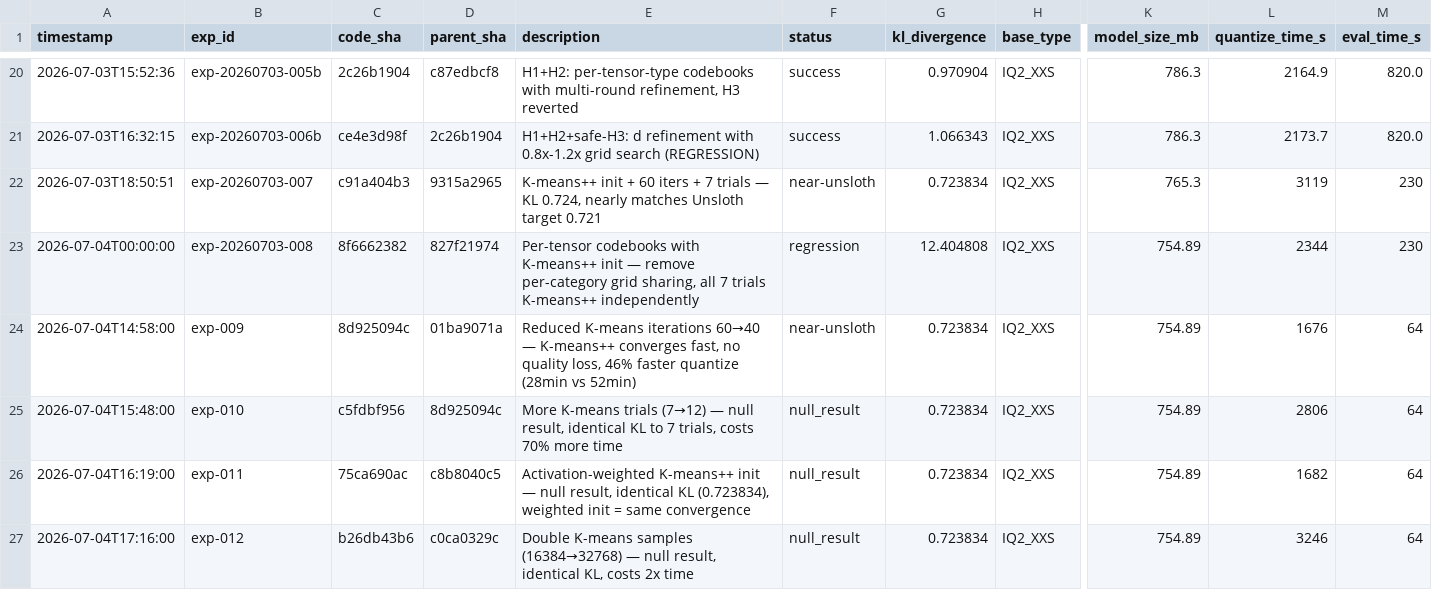
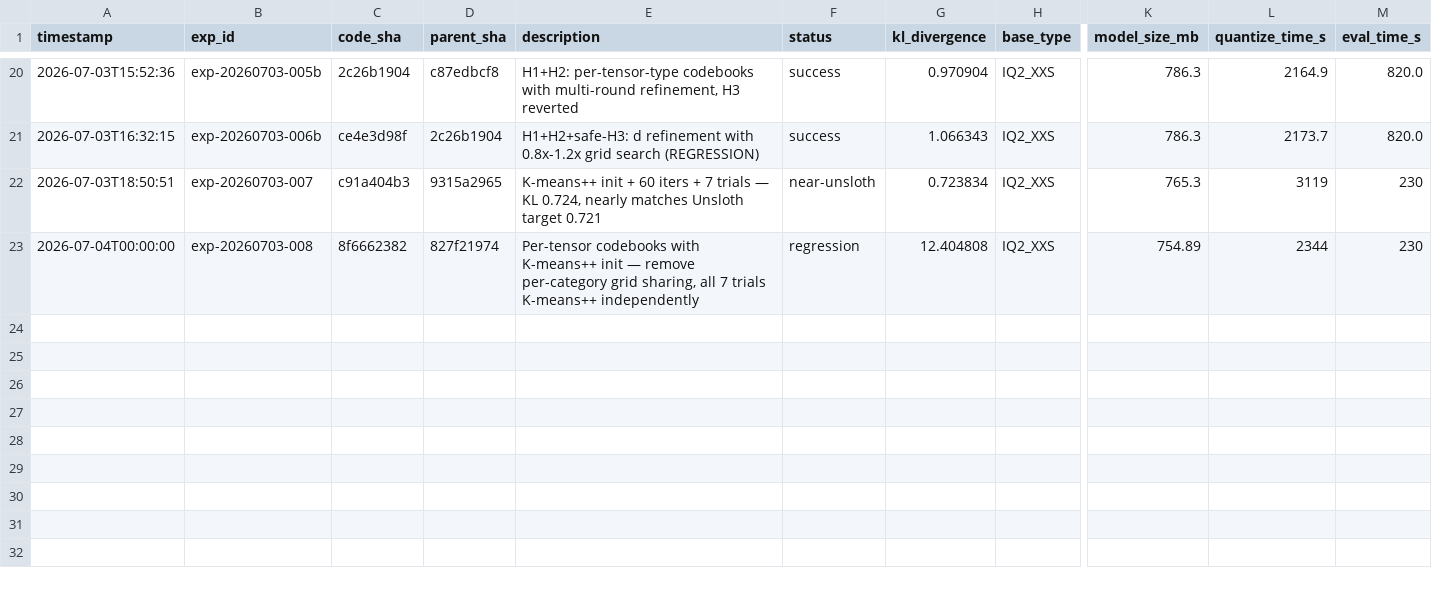
Before and after one commit to vektorprime/llama.cpp, a TSV file: tools/auto-quantize/results.tsv, drawn as a sheet; only a part is shown, gaps mark what is left out; rows hold the shown columns only; the diff names each change by its address in the sheet, - before the commit and + after, or states it on an @@ line.

Commit message:
Revert "exp-014: Remove activation weighting from K-means — use unweighted L1/reconstruction for all steps (assignment, update, snap, refinement)"
This reverts commit 01ed5a125daf78adc863454ebe80658faf280de1.

```diff
--- a/tools/auto-quantize/results.tsv
+++ b/tools/auto-quantize/results.tsv
-row 24: 2026-07-04T14:58:00 | exp-009 | 8d925094c | 01ba9071a | Reduced K-means iterations 60→40 — K-means++ converges fast, no quality loss, 46% faster quantize (28min vs 52min) | near-unsloth | 0.723834 | IQ2_XXS | 754.89 | 1676 | 64
-row 25: 2026-07-04T15:48:00 | exp-010 | c5fdbf956 | 8d925094c | More K-means trials (7→12) — null result, identical KL to 7 trials, costs 70% more time | null_result | 0.723834 | IQ2_XXS | 754.89 | 2806 | 64
-row 26: 2026-07-04T16:19:00 | exp-011 | 75ca690ac | c8b8040c5 | Activation-weighted K-means++ init — null result, identical KL (0.723834), weighted init = same convergence | null_result | 0.723834 | IQ2_XXS | 754.89 | 1682 | 64
-row 27: 2026-07-04T17:16:00 | exp-012 | b26db43b6 | c0ca0329c | Double K-means samples (16384→32768) — null result, identical KL, costs 2x time | null_result | 0.723834 | IQ2_XXS | 754.89 | 3246 | 64
```
Also changed, not shown: 1 other file.
